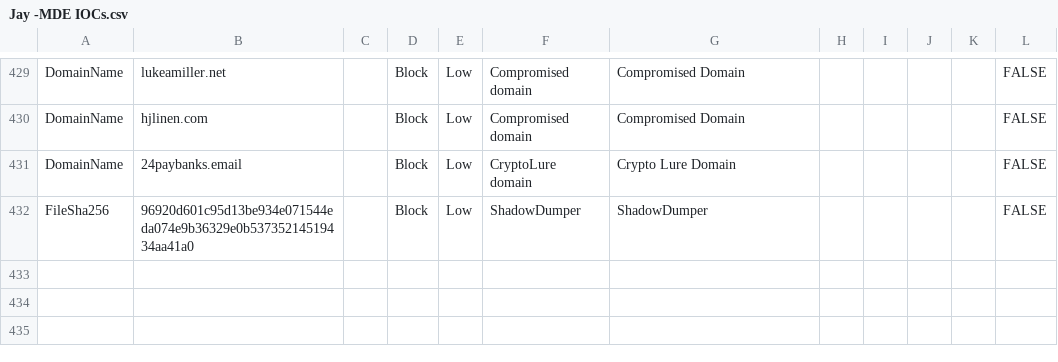
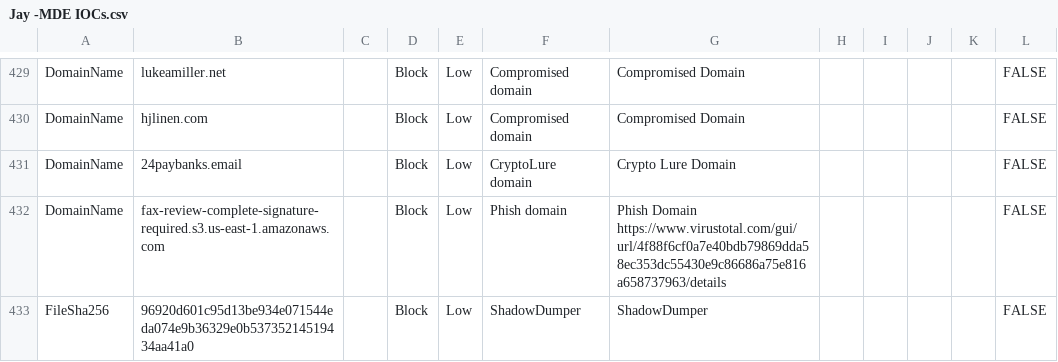
Before and after one commit to jkerai1/SoftwareCertificates, a CSV file: Bulk-IOC-CSVs/Jay -MDE IOCs.csv, drawn as a sheet; only a part is shown, gaps mark what is left out; the diff names each change by its address in the sheet, - before the commit and + after, or states it on an @@ line.

Commit message:
Update Jay -MDE IOCs.csv

```diff
--- a/Bulk-IOC-CSVs/Jay -MDE IOCs.csv
+++ b/Bulk-IOC-CSVs/Jay -MDE IOCs.csv
+row 432: DomainName | fax-review-complete-signature-required.s3.us-east-1.amazonaws.com |  | Block | Low | Phish domain | Phish Domain https://www.virustotal.com/gui/url/4f88f6cf0a7e40bdb79869dda58ec353dc55430e9c86686a75e816a658737963/details |  |  |  |  | FALSE
```
